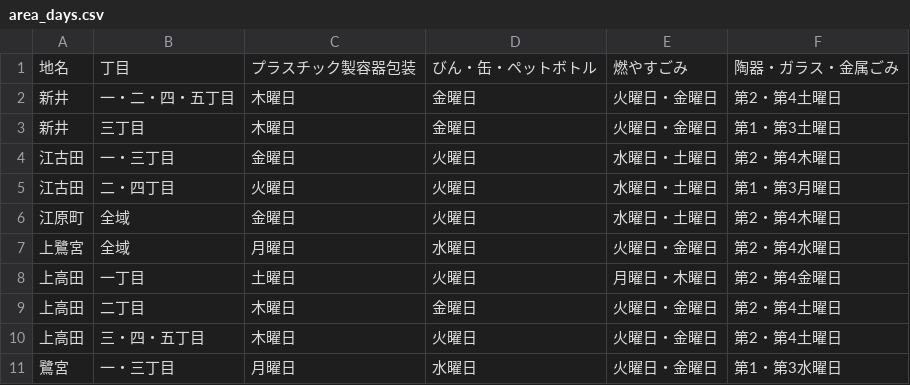
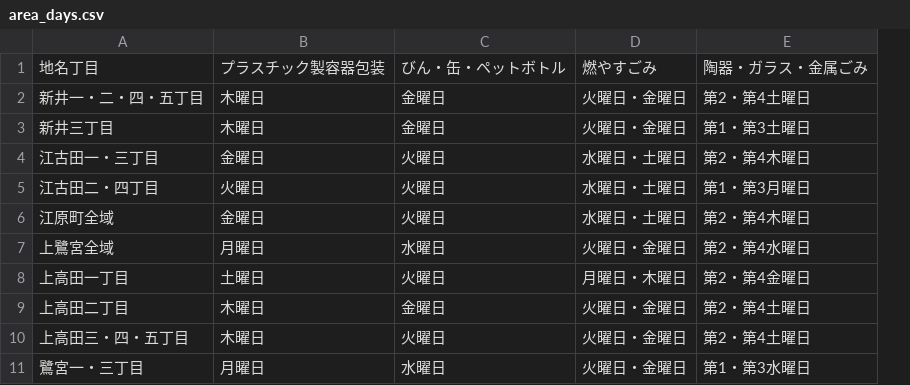
Before and after one commit to niryuu/5374, a CSV file: data/area_days.csv, drawn as a sheet; only a part is shown; removed rows and columns are numbered as before the commit, all else as after; the diff names each change by its address in the sheet, - before the commit and + after, or states it on an @@ line.

Commit message:
fixed chochomoku data

```diff
--- a/data/area_days.csv
+++ b/data/area_days.csv
-column A, rows 1-11: 地名 | 新井 | 新井 | 江古田 | 江古田 | 江原町 | 上鷺宮 | 上高田 | 上高田 | 上高田 | 鷺宮
-column B, rows 1-11: 丁目 | 一・二・四・五丁目 | 三丁目 | 一・三丁目 | 二・四丁目 | 全域 | 全域 | 一丁目 | 二丁目 | 三・四・五丁目 | 一・三丁目
+column A, rows 1-11: 地名丁目 | 新井一・二・四・五丁目 | 新井三丁目 | 江古田一・三丁目 | 江古田二・四丁目 | 江原町全域 | 上鷺宮全域 | 上高田一丁目 | 上高田二丁目 | 上高田三・四・五丁目 | 鷺宮一・三丁目
```
